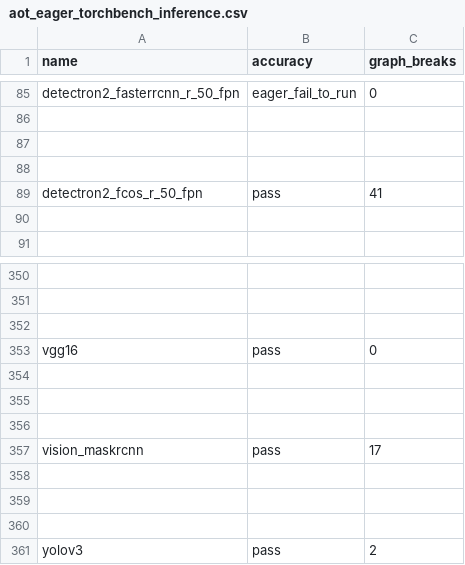
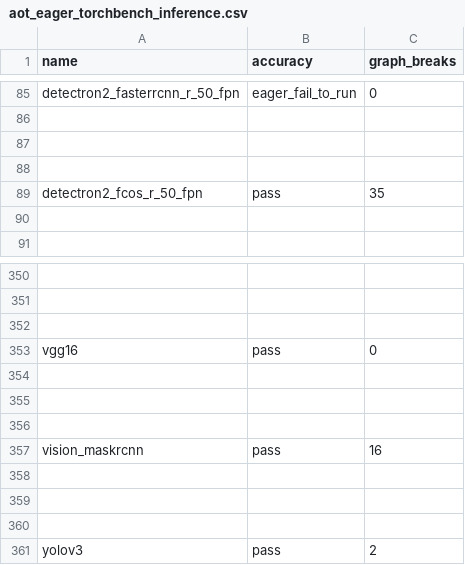
Before and after one commit to axanitzozra/pytorch, a CSV file: benchmarks/dynamo/ci_expected_accuracy/aot_eager_torchbench_inference.csv, drawn as a sheet; only a part is shown, gaps mark what is left out.

Commit message:
[dynamo] Extend LazyVariableTracker to tuples (#117426)
Pull Request resolved: https://github.com/pytorch/pytorch/pull/117426
Approved by: https://github.com/lezcano, https://github.com/jansel

```diff
--- a/benchmarks/dynamo/ci_expected_accuracy/aot_eager_torchbench_inference.csv
+++ b/benchmarks/dynamo/ci_expected_accuracy/aot_eager_torchbench_inference.csv
@@ -88,3 +88,3 @@ detectron2_fasterrcnn_r_50_fpn,eager_fail_to_run,0
 
-detectron2_fcos_r_50_fpn,pass,41
+detectron2_fcos_r_50_fpn,pass,35
 
@@ -356,3 +356,3 @@ vgg16,pass,0
 
-vision_maskrcnn,pass,17
+vision_maskrcnn,pass,16
 
```
Also changed, not shown: benchmarks/dynamo/ci_expected_accuracy/aot_eager_torchbench_training.csv, benchmarks/dynamo/ci_expected_accuracy/cpu_inductor_torchbench_inference.csv, 16 other files.
